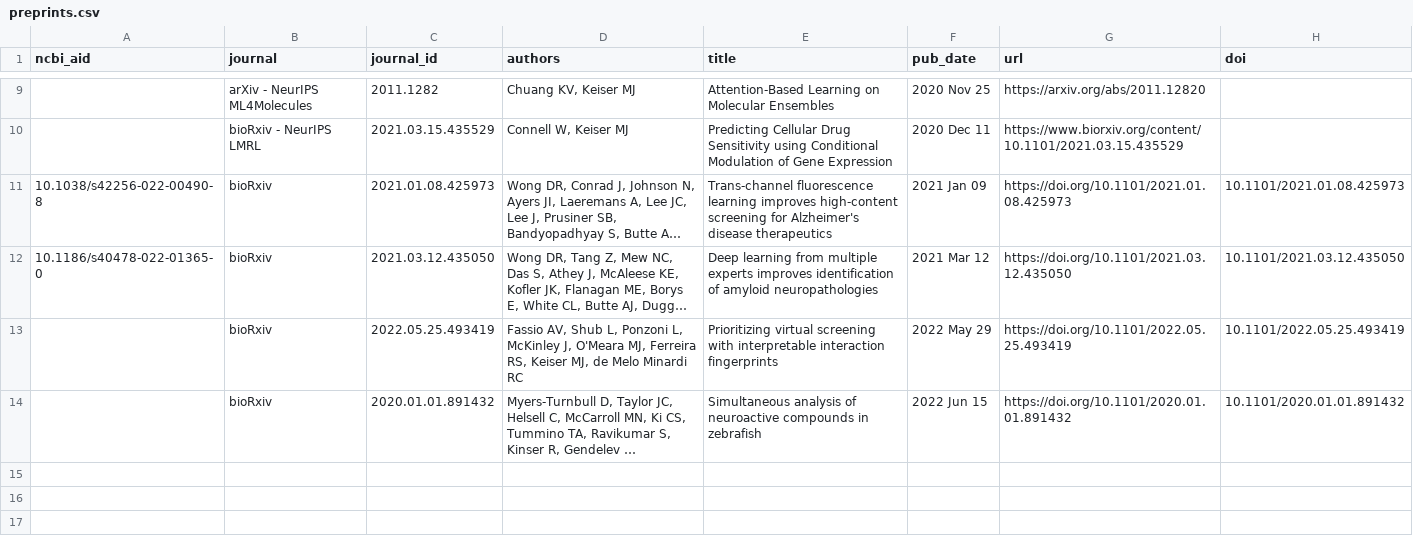
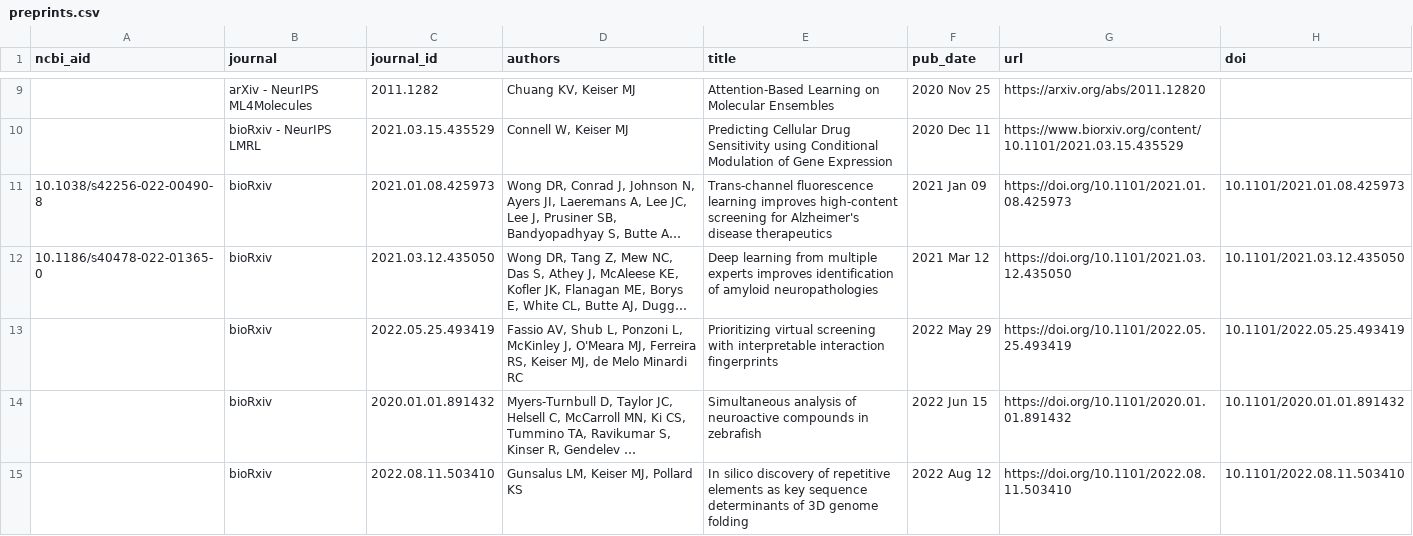
Before and after one commit to keiserlab/keiserlab.github.io, a CSV file: utils/papers/input/preprints.csv, drawn as a sheet; only a part is shown, gaps mark what is left out; long unchanged cells end in …; the diff names each change by its address in the sheet, - before the commit and + after, or states it on an @@ line.

```diff
--- a/utils/papers/input/preprints.csv
+++ b/utils/papers/input/preprints.csv
+row 15:  | bioRxiv | 2022.08.11.503410 | Gunsalus LM, Keiser MJ, Pollard KS | In silico discovery of repetitive elements as key sequence determinants of 3D genome folding | 2022 Aug 12 | https://doi.org/10.1101/2022.08.11.503410 | 10.1101/2022.08.11.503410
```
Also changed, not shown: _data/papers.csv, 4 other files.
